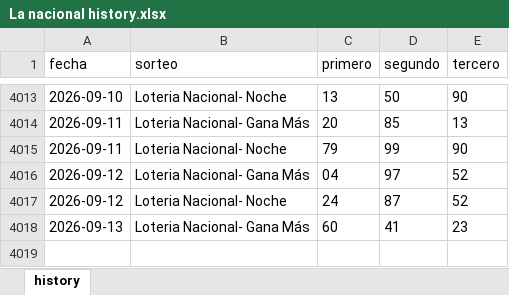
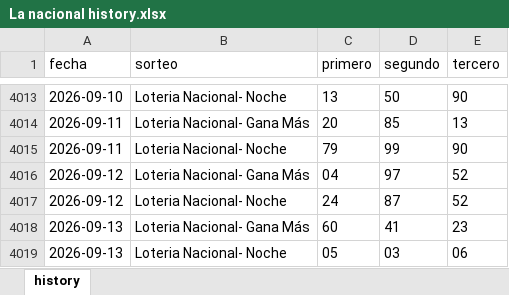
Before and after one commit to carbosota1/UPDATELOTMIX, an Excel workbook: data/histories/La nacional history.xlsx, sheet history, drawn as a sheet; only a part is shown, gaps mark what is left out; values as stored, in another font and other column widths than the file's, no borders; the diff names each change by its address in the sheet, - before the commit and + after, or states it on an @@ line.

Commit message:
Auto update histories + intraday analysis

```diff
--- a/data/histories/La nacional history.xlsx (sheet history)
+++ b/data/histories/La nacional history.xlsx (sheet history)
+row 4019: 2026-09-13 | Loteria Nacional- Noche | 05 | 03 | 06
```
Also changed, not shown: data/histories/Anguilla history.xlsx, data/histories/La suerte history.xlsx, 5 other files.
